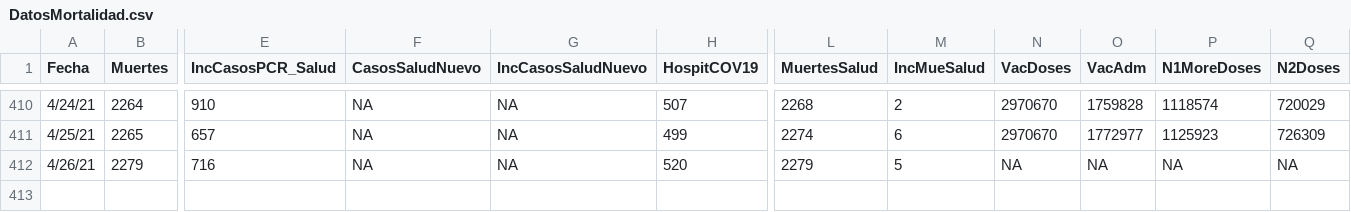
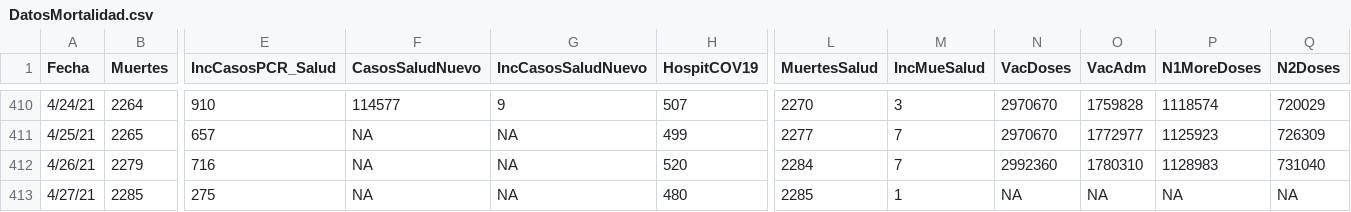
Before and after one commit to rafalab/pr-covid, a CSV file: dashboard/data/DatosMortalidad.csv, drawn as a sheet; only a part is shown, gaps mark what is left out; rows hold the shown columns only; the diff covers the shown part only; the diff names each change by its address in the sheet, - before the commit and + after, or states it on an @@ line.

Commit message:
Actualizando datos de muertes, hospitalizaciones y vacunas

```diff
--- a/dashboard/data/DatosMortalidad.csv
+++ b/dashboard/data/DatosMortalidad.csv
-F410 (CasosSaludNuevo): NA
+F410 (CasosSaludNuevo): 114577
-G410 (IncCasosSaludNuevo): NA
+G410 (IncCasosSaludNuevo): 9
-L410 (MuertesSalud): 2268
+L410 (MuertesSalud): 2270
-M410 (IncMueSalud): 2
+M410 (IncMueSalud): 3
-L411 (MuertesSalud): 2274
+L411 (MuertesSalud): 2277
-M411 (IncMueSalud): 6
+M411 (IncMueSalud): 7
-L412 (MuertesSalud): 2279
+L412 (MuertesSalud): 2284
-M412 (IncMueSalud): 5
+M412 (IncMueSalud): 7
-N412 (VacDoses): NA
+N412 (VacDoses): 2992360
-O412 (VacAdm): NA
+O412 (VacAdm): 1780310
-P412 (N1MoreDoses): NA
+P412 (N1MoreDoses): 1128983
-Q412 (N2Doses): NA
+Q412 (N2Doses): 731040
+row 413: 4/27/21 | 2285 | 275 | NA | NA | 480 | 2285 | 1 | NA | NA | NA | NA
```
Also changed, not shown: 30 edited cells elsewhere in this file.
